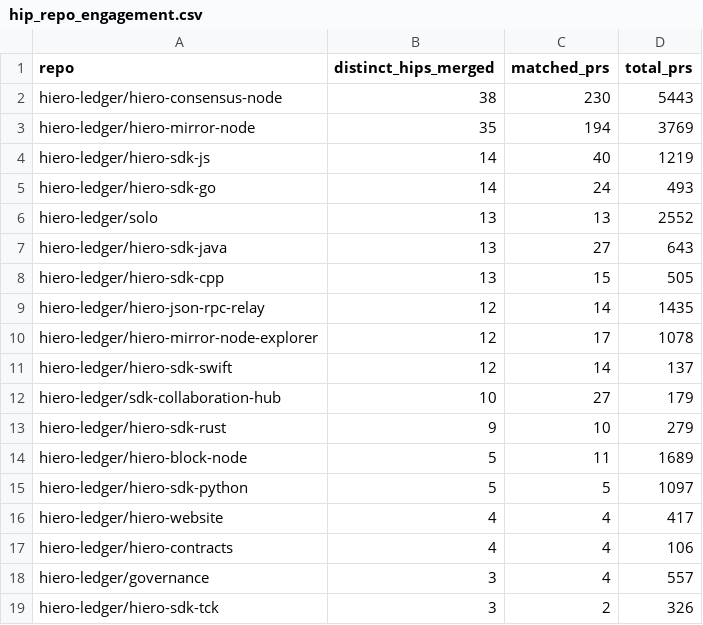
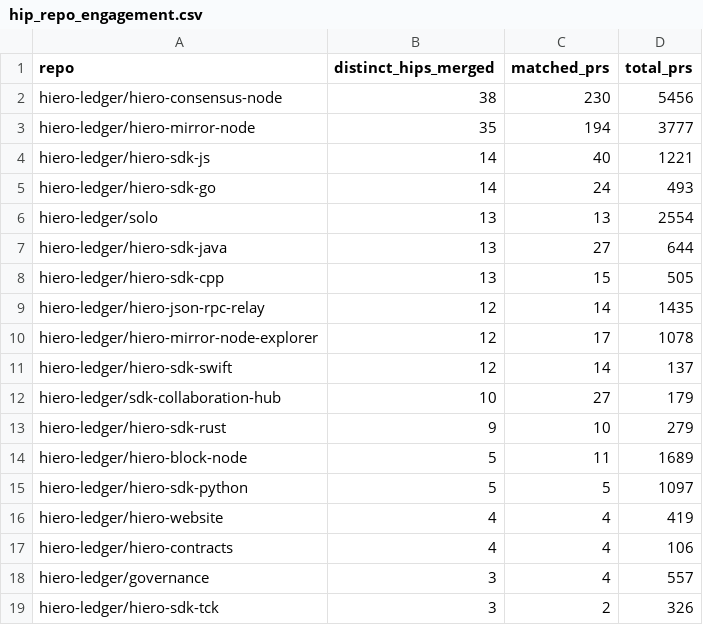
Before and after one commit to aceppaluni/analytics, a CSV file: api/v1/hiero-ledger/hip_repo_engagement.csv, drawn as a sheet; only a part is shown.

```diff
--- a/api/v1/hiero-ledger/hip_repo_engagement.csv
+++ b/api/v1/hiero-ledger/hip_repo_engagement.csv
@@ -1,8 +1,8 @@
 repo,distinct_hips_merged,matched_prs,total_prs
-hiero-ledger/hiero-consensus-node,38,230,5443
-hiero-ledger/hiero-mirror-node,35,194,3769
-hiero-ledger/hiero-sdk-js,14,40,1219
+hiero-ledger/hiero-consensus-node,38,230,5456
+hiero-ledger/hiero-mirror-node,35,194,3777
+hiero-ledger/hiero-sdk-js,14,40,1221
 hiero-ledger/hiero-sdk-go,14,24,493
-hiero-ledger/solo,13,13,2552
-hiero-ledger/hiero-sdk-java,13,27,643
+hiero-ledger/solo,13,13,2554
+hiero-ledger/hiero-sdk-java,13,27,644
 hiero-ledger/hiero-sdk-cpp,13,15,505
@@ -15,3 +15,3 @@ hiero-ledger/hiero-block-node,5,11,1689
 hiero-ledger/hiero-sdk-python,5,5,1097
-hiero-ledger/hiero-website,4,4,417
+hiero-ledger/hiero-website,4,4,419
 hiero-ledger/hiero-contracts,4,4,106
```
Also changed, not shown: 22 other files.
